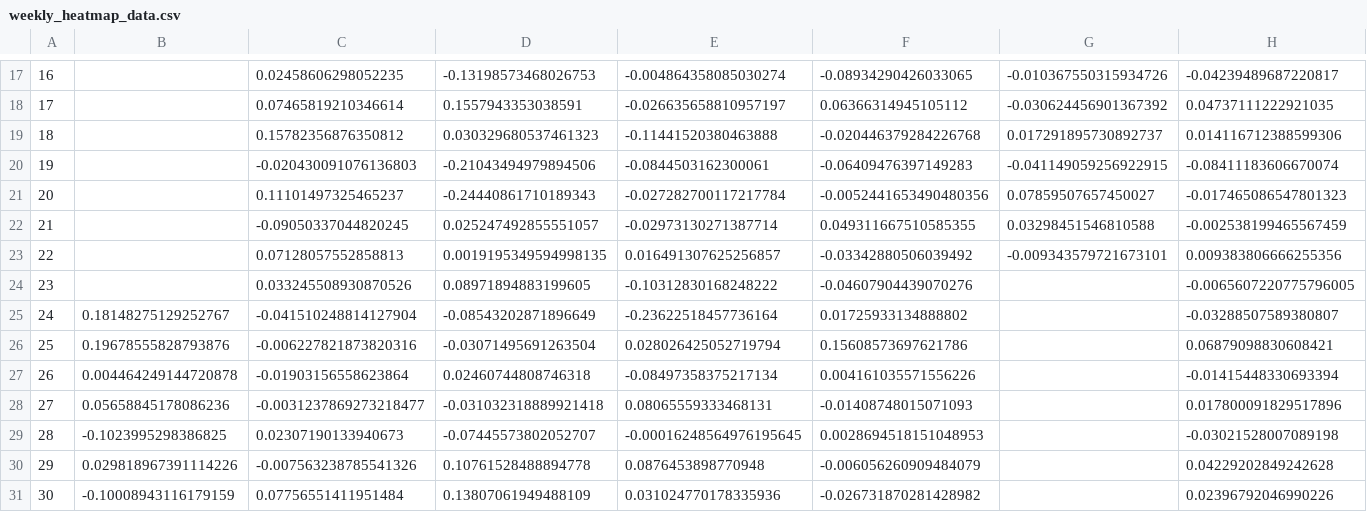
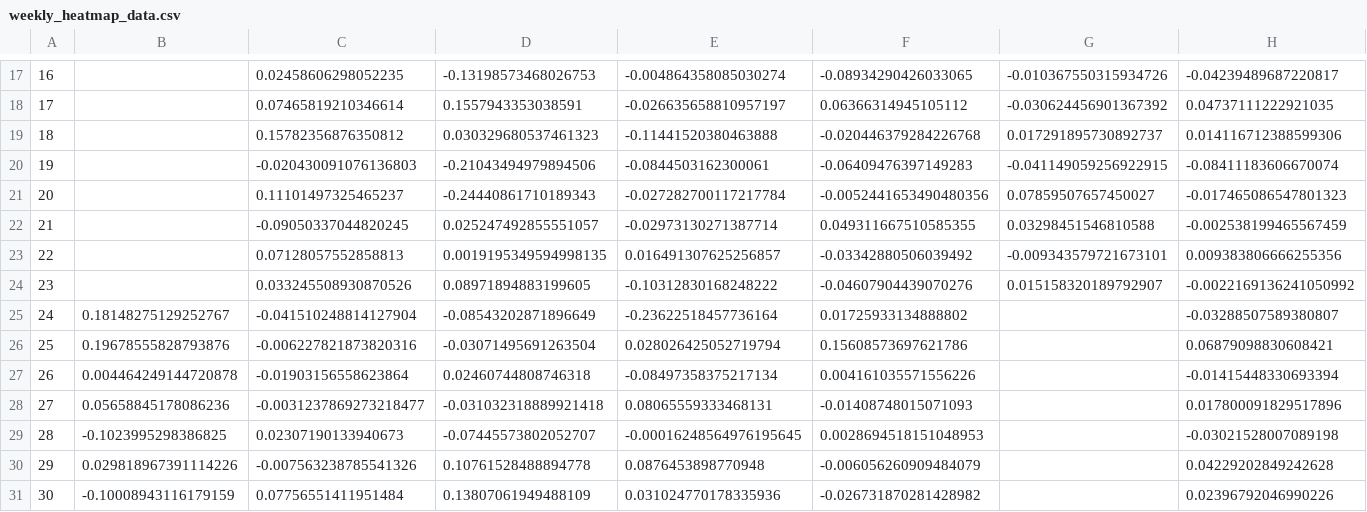
Before and after one commit to SecretSatoshis/Bitcoin-Weekly-Market-Update, a CSV file: weekly_heatmap_data.csv, drawn as a sheet; only a part is shown, gaps mark what is left out; the diff names each change by its address in the sheet, - before the commit and + after, or states it on an @@ line.

```diff
--- a/weekly_heatmap_data.csv
+++ b/weekly_heatmap_data.csv
-G24: (empty)
+G24: 0.015158320189792907
-H24: -0.0065607220775796005
+H24: -0.0022169136241050992
```
Also changed, not shown: crypto_performance_table.csv, equities_performance_table.csv, 15 other files.
